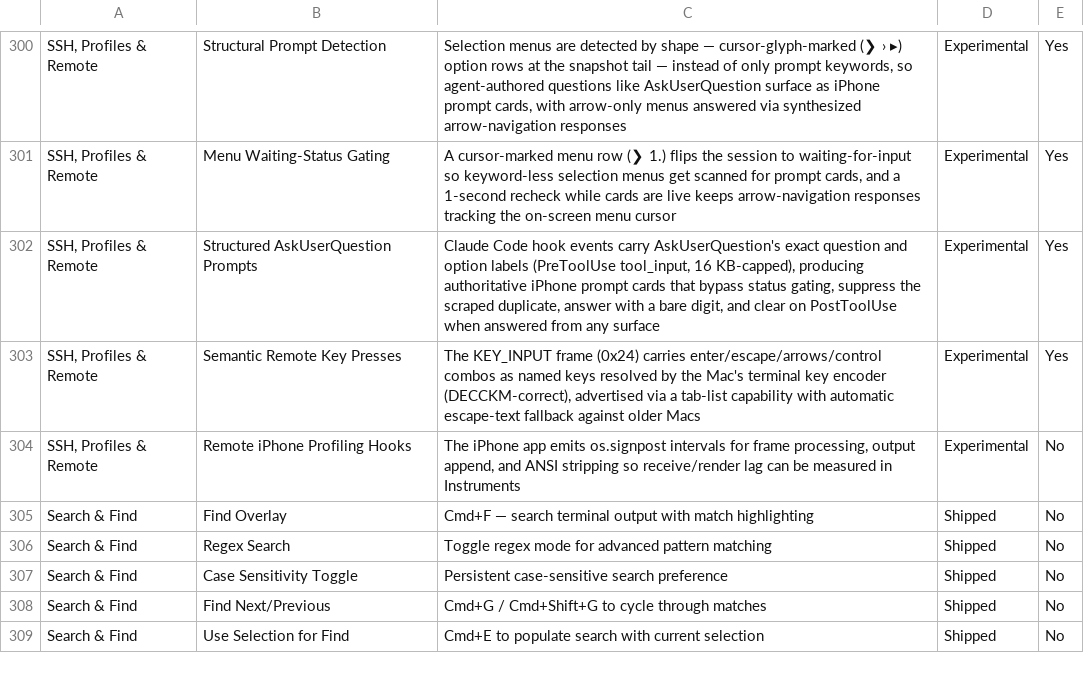
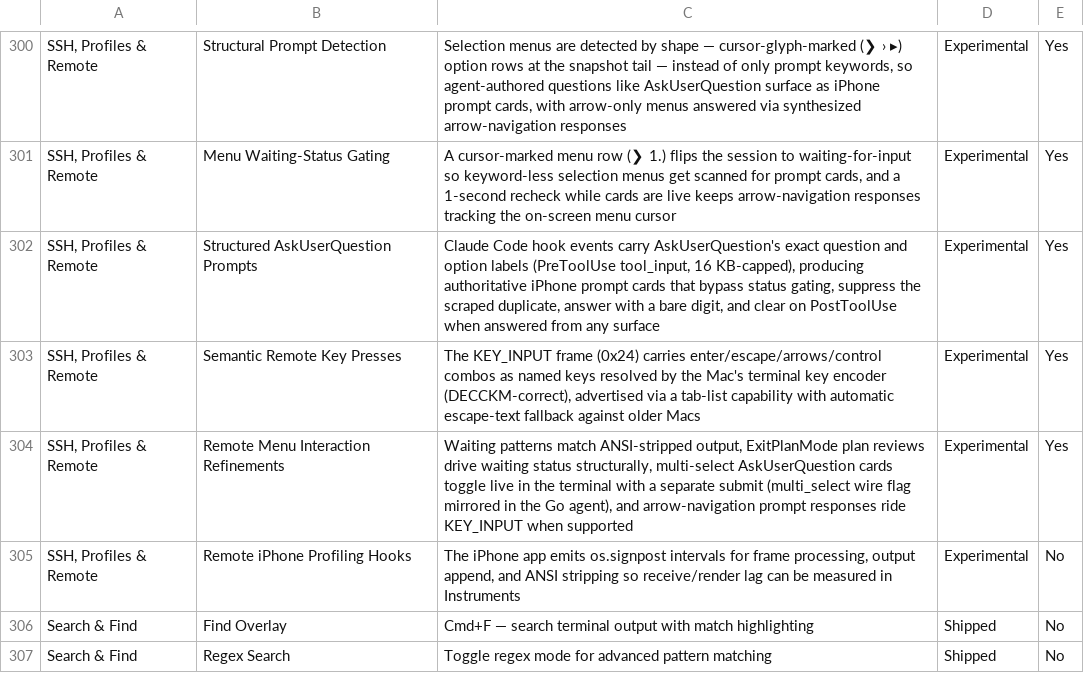
Before and after one commit to Aeptus/chau7, a CSV file: apps/chau7-macos/docs/features.csv, drawn as a sheet; only a part is shown, gaps mark what is left out; the shorter side is filled out with more unchanged rows; the diff names each change by its address in the sheet, - before the commit and + after, or states it on an @@ line.

```diff
--- a/apps/chau7-macos/docs/features.csv
+++ b/apps/chau7-macos/docs/features.csv
+row 304: SSH, Profiles & Remote | Remote Menu Interaction Refinements | Waiting patterns match ANSI-stripped output, ExitPlanMode plan reviews drive waiting status structurally, multi-select AskUserQuestion cards toggle live in the terminal with a separate submit (multi_select wire flag mirrored in the Go agent), and arrow-navigation prompt responses ride KEY_INPUT when supported | Experimental | Yes
```
Also changed, not shown: 3 other files.
